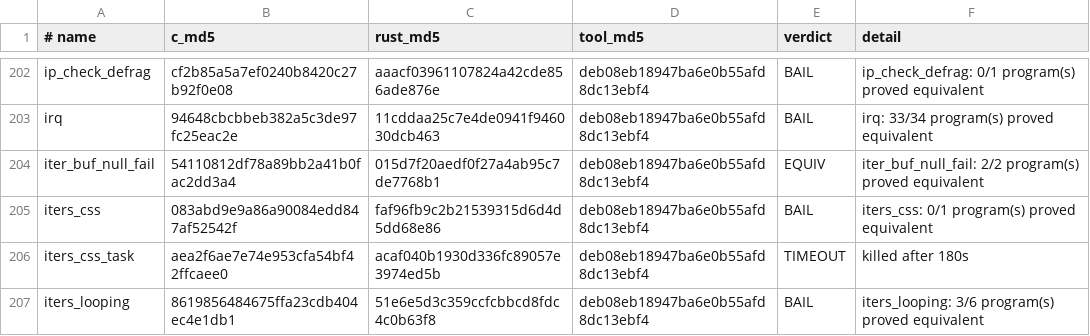
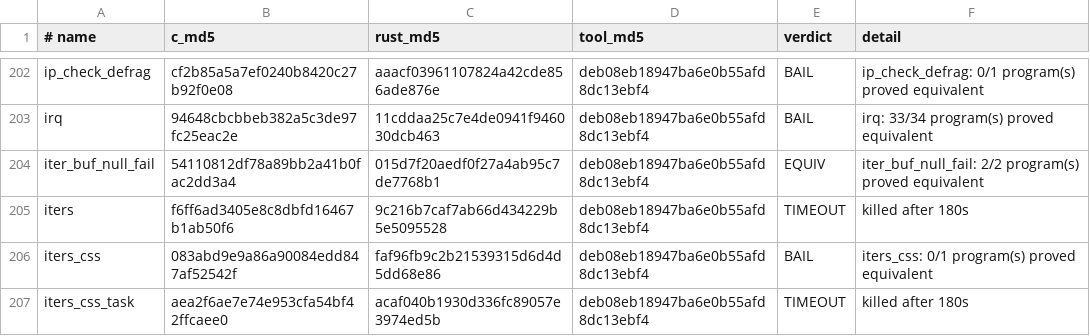
Before and after one commit to prozak/rust-selftests, a TSV file: equiv/results/baseline.tsv, drawn as a sheet; only a part is shown, gaps mark what is left out; the shorter side is filled out with more unchanged rows; the diff names each change by its address in the sheet, - before the commit and + after, or states it on an @@ line.

```diff
--- a/equiv/results/baseline.tsv
+++ b/equiv/results/baseline.tsv
+row 205: iters | f6ff6ad3405e8c8dbfd16467b1ab50f6 | 9c216b7caf7ab66d434229b5e5095528 | deb08eb18947ba6e0b55afd8dc13ebf4 | TIMEOUT | killed after 180s
```
Also changed, not shown: qemu/gate/baseline.tsv, 2 other files.
